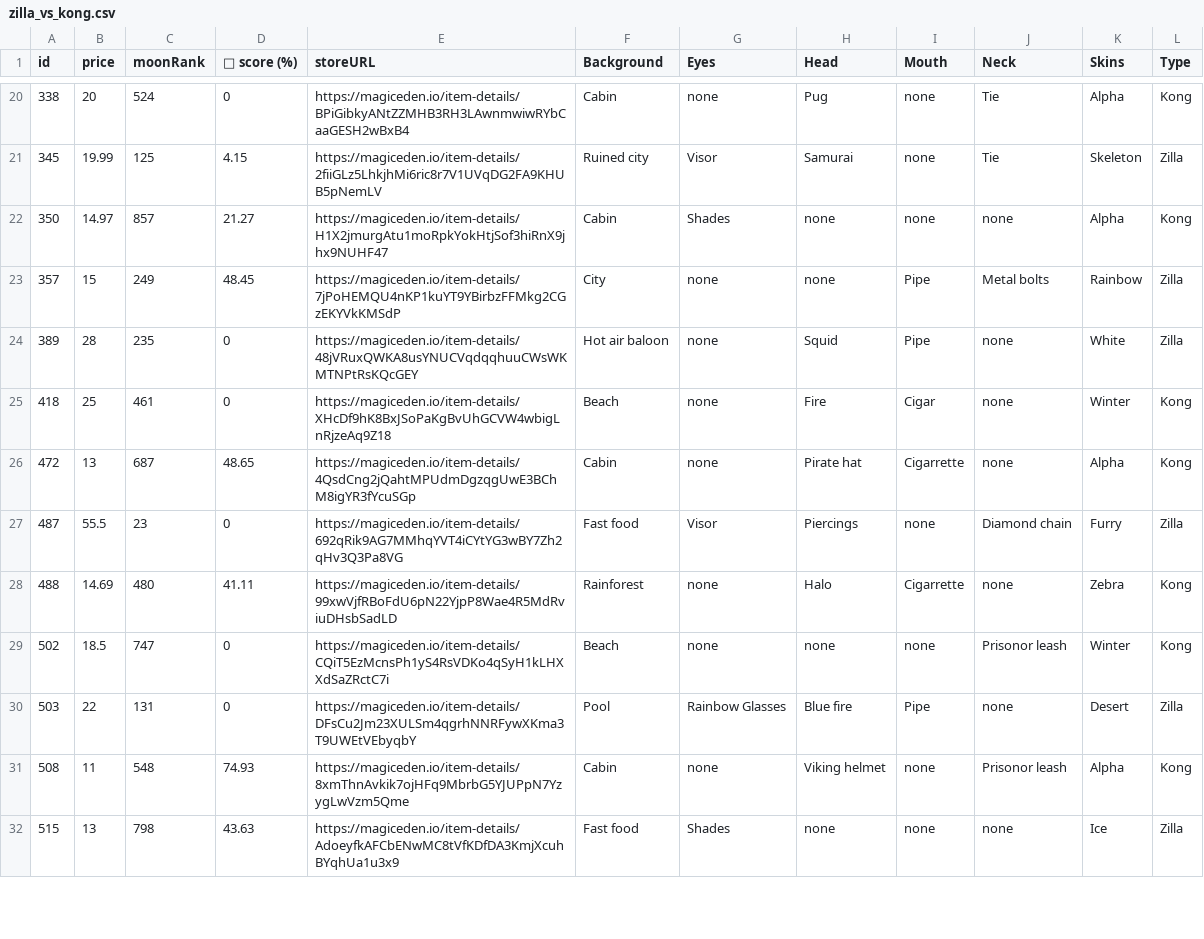
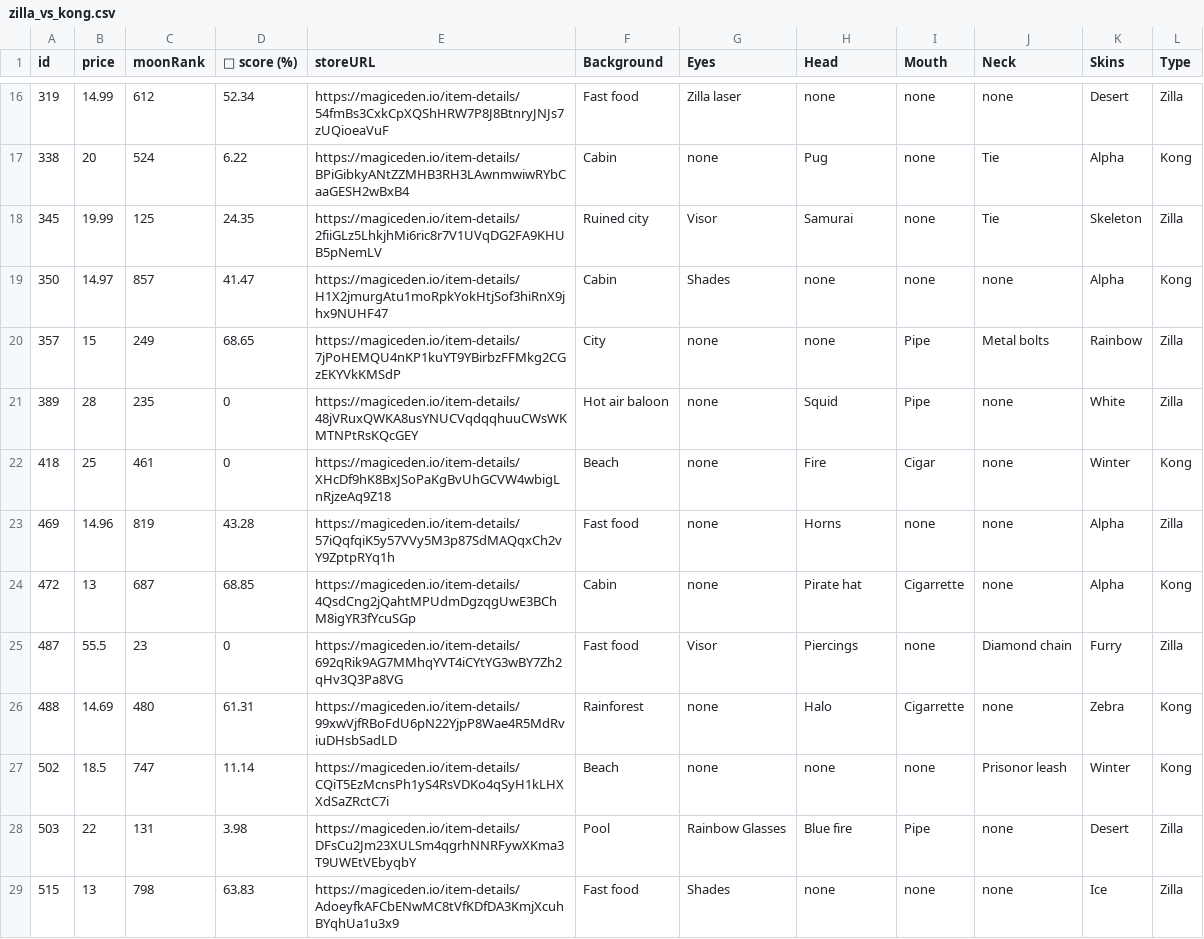
Before and after one commit to lsamoht/sol-nft-monitor, a CSV file: zilla_vs_kong.csv, drawn as a sheet; only a part is shown, gaps mark what is left out; the diff covers the shown part only.

Commit message:
Flat: latest data (2022-02-26T20:20:15.514Z) {   "date": "2022-02-26T20:20:15.514Z",   "files": [     {       "name": "rude_golems.csv",       "deltaBytes": 1094,       "source": "https://reqbin.com/echo/get/json"     },     {       "name": "rude_golems.csv",       "deltaBytes": 900,       "source": "https://qzlsklfacc.medianetwork.cloud/get_nft?collection=rudegolems&page=0&limit=100&order=price-ASC&fits=any&trait=&search=&min=0&max=0&listed=true&ownedby=&attrib_count=&bid=all"     },     {       "name": "sea_shanties.csv",       "deltaBytes": 209,       "source": "https://reqbin.com/echo/get/json"     },     {       "name": "balloonsville.csv",       "deltaBytes": -1168,       "source": "https://reqbin.com/echo/get/json"     },     {       "name": "balloonsville.csv",       "deltaBytes": -1168,       "source": "https://qzlsklfacc.medianetwork.cloud/get_nft?collection=balloonsville&page=0&limit=100&order=price-ASC&fits=any&trait=&search=&min=0&max=0&listed=true&ownedby=&attrib_count=&bid=all"     },     {       "name": "zilla_vs_kong.csv",       "deltaBytes": -498,       "source": "https://reqbin.com/echo/get/json"     }   ] }

```diff
--- a/zilla_vs_kong.csv
+++ b/zilla_vs_kong.csv
@@ -20,13 +16,14 @@ id,price,moonRank,💎 score (%),storeURL,Background,Eyes,Head,Mouth,Neck,Skins,
-338,20,524,0,https://magiceden.io/item-details/BPiGibkyANtZZMHB3RH3LAwnmwiwRYbCaaGESH2wBxB4,Cabin,none,Pug,none,Tie,Alpha,Kong
-345,19.99,125,4.15,https://magiceden.io/item-details/2fiiGLz5LhkjhMi6ric8r7V1UVqDG2FA9KHUB5pNemLV,Ruined city,Visor,Samurai,none,Tie,Skeleton,Zilla
-350,14.97,857,21.27,https://magiceden.io/item-details/H1X2jmurgAtu1moRpkYokHtjSof3hiRnX9jhx9NUHF47,Cabin,Shades,none,none,none,Alpha,Kong
-357,15,249,48.45,https://magiceden.io/item-details/7jPoHEMQU4nKP1kuYT9YBirbzFFMkg2CGzEKYVkKMSdP,City,none,none,Pipe,Metal bolts,Rainbow,Zilla
+319,14.99,612,52.34,https://magiceden.io/item-details/54fmBs3CxkCpXQShHRW7P8J8BtnryJNJs7zUQioeaVuF,Fast food,Zilla laser,none,none,none,Desert,Zilla
+338,20,524,6.22,https://magiceden.io/item-details/BPiGibkyANtZZMHB3RH3LAwnmwiwRYbCaaGESH2wBxB4,Cabin,none,Pug,none,Tie,Alpha,Kong
+345,19.99,125,24.35,https://magiceden.io/item-details/2fiiGLz5LhkjhMi6ric8r7V1UVqDG2FA9KHUB5pNemLV,Ruined city,Visor,Samurai,none,Tie,Skeleton,Zilla
+350,14.97,857,41.47,https://magiceden.io/item-details/H1X2jmurgAtu1moRpkYokHtjSof3hiRnX9jhx9NUHF47,Cabin,Shades,none,none,none,Alpha,Kong
+357,15,249,68.65,https://magiceden.io/item-details/7jPoHEMQU4nKP1kuYT9YBirbzFFMkg2CGzEKYVkKMSdP,City,none,none,Pipe,Metal bolts,Rainbow,Zilla
 389,28,235,0,https://magiceden.io/item-details/48jVRuxQWKA8usYNUCVqdqqhuuCWsWKMTNPtRsKQcGEY,Hot air baloon,none,Squid,Pipe,none,White,Zilla
 418,25,461,0,https://magiceden.io/item-details/XHcDf9hK8BxJSoPaKgBvUhGCVW4wbigLnRjzeAq9Z18,Beach,none,Fire,Cigar,none,Winter,Kong
-472,13,687,48.65,https://magiceden.io/item-details/4QsdCng2jQahtMPUdmDgzqgUwE3BChM8igYR3fYcuSGp,Cabin,none,Pirate hat,Cigarrette,none,Alpha,Kong
+469,14.96,819,43.28,https://magiceden.io/item-details/57iQqfqiK5y57VVy5M3p87SdMAQqxCh2vY9ZptpRYq1h,Fast food,none,Horns,none,none,Alpha,Zilla
+472,13,687,68.85,https://magiceden.io/item-details/4QsdCng2jQahtMPUdmDgzqgUwE3BChM8igYR3fYcuSGp,Cabin,none,Pirate hat,Cigarrette,none,Alpha,Kong
 487,55.5,23,0,https://magiceden.io/item-details/692qRik9AG7MMhqYVT4iCYtYG3wBY7Zh2qHv3Q3Pa8VG,Fast food,Visor,Piercings,none,Diamond chain,Furry,Zilla
-488,14.69,480,41.11,https://magiceden.io/item-details/99xwVjfRBoFdU6pN22YjpP8Wae4R5MdRviuDHsbSadLD,Rainforest,none,Halo,Cigarrette,none,Zebra,Kong
-502,18.5,747,0,https://magiceden.io/item-details/CQiT5EzMcnsPh1yS4RsVDKo4qSyH1kLHXXdSaZRctC7i,Beach,none,none,none,Prisonor leash,Winter,Kong
-503,22,131,0,https://magiceden.io/item-details/DFsCu2Jm23XULSm4qgrhNNRFywXKma3T9UWEtVEbyqbY,Pool,Rainbow Glasses,Blue fire,Pipe,none,Desert,Zilla
-508,11,548,74.93,https://magiceden.io/item-details/8xmThnAvkik7ojHFq9MbrbG5YJUPpN7YzygLwVzm5Qme,Cabin,none,Viking helmet,none,Prisonor leash,Alpha,Kong
-515,13,798,43.63,https://magiceden.io/item-details/AdoeyfkAFCbENwMC8tVfKDfDA3KmjXcuhBYqhUa1u3x9,Fast food,Shades,none,none,none,Ice,Zilla
+488,14.69,480,61.31,https://magiceden.io/item-details/99xwVjfRBoFdU6pN22YjpP8Wae4R5MdRviuDHsbSadLD,Rainforest,none,Halo,Cigarrette,none,Zebra,Kong
+502,18.5,747,11.14,https://magiceden.io/item-details/CQiT5EzMcnsPh1yS4RsVDKo4qSyH1kLHXXdSaZRctC7i,Beach,none,none,none,Prisonor leash,Winter,Kong
+503,22,131,3.98,https://magiceden.io/item-details/DFsCu2Jm23XULSm4qgrhNNRFywXKma3T9UWEtVEbyqbY,Pool,Rainbow Glasses,Blue fire,Pipe,none,Desert,Zilla
+515,13,798,63.83,https://magiceden.io/item-details/AdoeyfkAFCbENwMC8tVfKDfDA3KmjXcuhBYqhUa1u3x9,Fast food,Shades,none,none,none,Ice,Zilla
```
Also changed, not shown: 1 added row, 6 removed rows and 20 edited cells elsewhere in this file, balloonsville.csv, rude_golems.csv, 1 other file.
